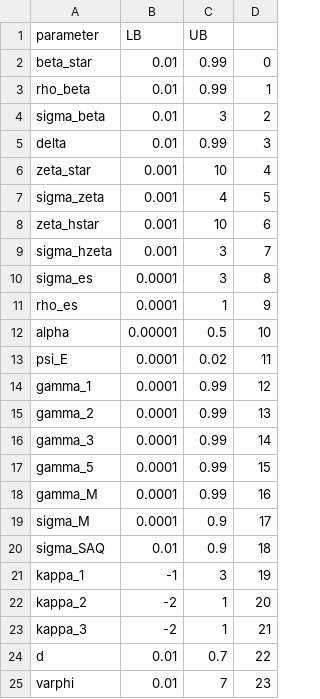
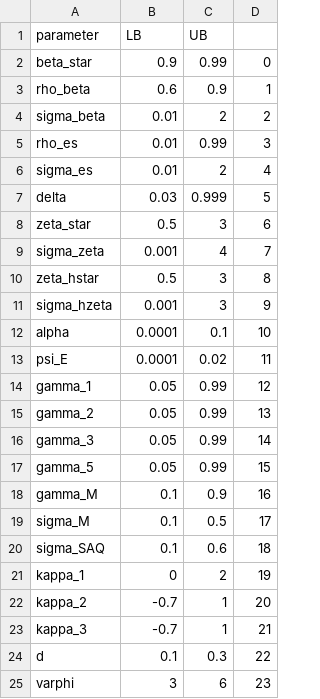
Before and after one commit to akshayshanker/fempres, a CSV file: fempres/settings/random_param_bounds.csv, drawn as a sheet; only a part is shown; the diff covers the shown part only.

```diff
--- a/fempres/settings/random_param_bounds.csv
+++ b/fempres/settings/random_param_bounds.csv
@@ -1,25 +1,25 @@
 parameter,LB,UB,
-beta_star,0.01,0.99,0
-rho_beta,0.01,0.99,1
-sigma_beta,0.01,3,2
-delta,0.01,0.99,3
-zeta_star,0.001,10,4
-sigma_zeta,0.001,4,5
-zeta_hstar,0.001,10,6
-sigma_hzeta,0.001,3,7
-sigma_es,0.0001,3,8
-rho_es,0.0001,1,9
-alpha,0.00001,0.5,10
+beta_star,0.9,0.99,0
+rho_beta,0.6,0.9,1
+sigma_beta,0.01,2,2
+rho_es,0.01,0.99,3
+sigma_es,0.01,2,4
+delta,0.03,0.999,5
+zeta_star,0.5,3,6
+sigma_zeta,0.001,4,7
+zeta_hstar,0.5,3,8
+sigma_hzeta,0.001,3,9
+alpha,0.0001,0.1,10
 psi_E,0.0001,0.02,11
-gamma_1,0.0001,0.99,12
-gamma_2,0.0001,0.99,13
-gamma_3,0.0001,0.99,14
-gamma_5,0.0001,0.99,15
-gamma_M,0.0001,0.99,16
-sigma_M,0.0001,0.9,17
-sigma_SAQ,0.01,0.9,18
-kappa_1,-1,3,19
-kappa_2,-2,1,20
-kappa_3,-2,1,21
-d,0.01,0.7,22
-varphi,0.01,7,23
+gamma_1,0.05,0.99,12
+gamma_2,0.05,0.99,13
+gamma_3,0.05,0.99,14
+gamma_5,0.05,0.99,15
+gamma_M,0.1,0.9,16
+sigma_M,0.1,0.5,17
+sigma_SAQ,0.1,0.6,18
+kappa_1,0,2,19
+kappa_2,-0.7,1,20
+kappa_3,-0.7,1,21
+d,0.1,0.3,22
+varphi,3,6,23
```
Also changed, not shown: 2 edited cells elsewhere in this file, fempres/settings/moments_clean.csv, 6 other files.
